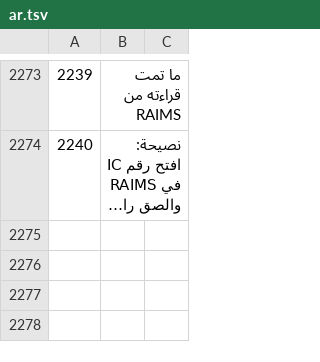
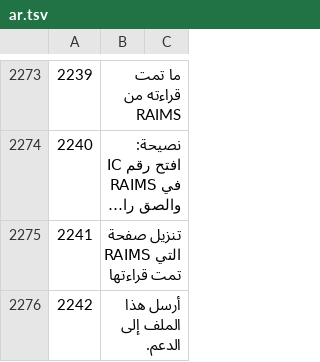
Before and after one commit to sjn6t9/migV33, a TSV file: i18n/ar.tsv, drawn as a sheet; only a part is shown, gaps mark what is left out; long unchanged cells end in …; the diff names each change by its address in the sheet, - before the commit and + after, or states it on an @@ line.

```diff
--- a/i18n/ar.tsv
+++ b/i18n/ar.tsv
+row 2275: 2241 | تنزيل صفحة RAIMS التي تمت قراءتها
+row 2276: 2242 | أرسل هذا الملف إلى الدعم.
```
Also changed, not shown: i18n/bn.tsv, i18n/hi.tsv, 13 other files.
